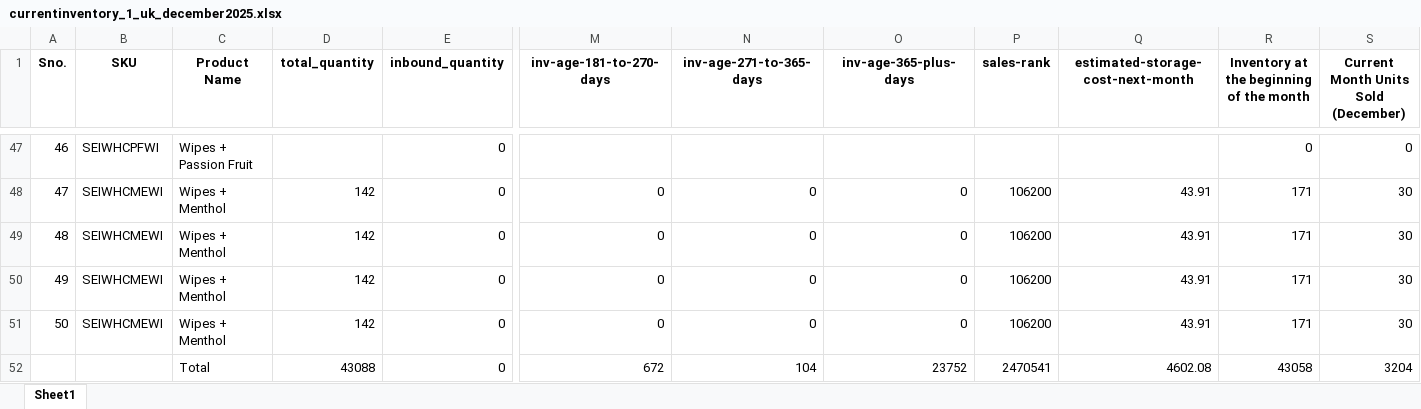
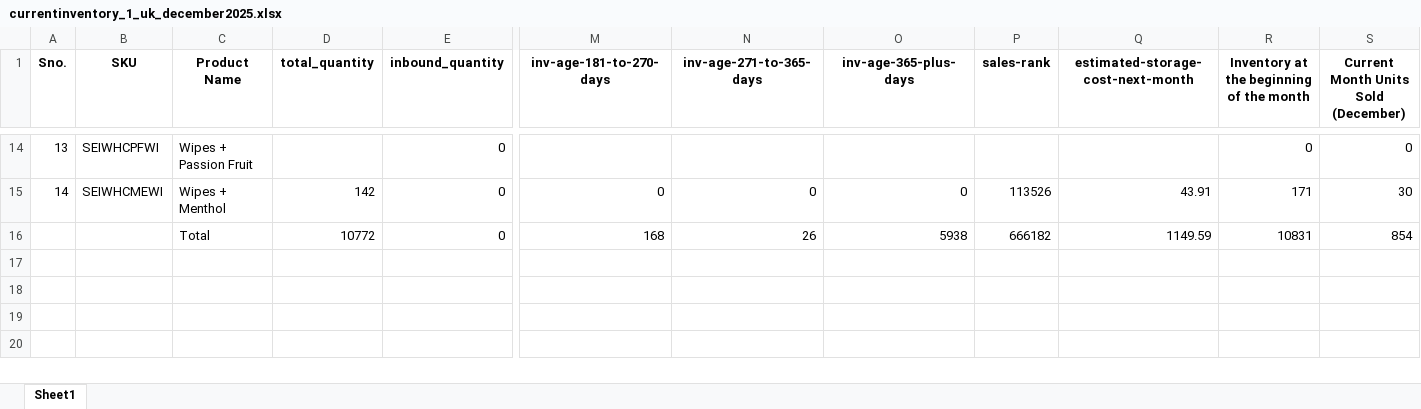
Before and after one commit to frontenddeveloper-lab/Phormula-tool, an Excel workbook: backend/uploads/currentinventory_1_uk_december2025.xlsx, sheet Sheet1, drawn as a sheet; only a part is shown, gaps mark what is left out; values as stored, in another font and other column widths than the file's, no borders; removed rows and columns are numbered as before the commit, all else as after; rows hold the shown columns only; the diff covers the shown part only; the diff names each change by its address in the sheet, - before the commit and + after, or states it on an @@ line.

```diff
--- a/backend/uploads/currentinventory_1_uk_december2025.xlsx (sheet Sheet1)
+++ b/backend/uploads/currentinventory_1_uk_december2025.xlsx (sheet Sheet1)
@@ column A (Sno.) renumbered between rows 3 and 15 @@
-P15 (sales-rank): 106200
+P15 (sales-rank): 113526
-row 49: 48 | SEIWHCMEWI | Wipes + Menthol | 142 | 0 | 0 | 0 | 0 | 106200 | 43.91 | 171 | 30
-row 50: 49 | SEIWHCMEWI | Wipes + Menthol | 142 | 0 | 0 | 0 | 0 | 106200 | 43.91 | 171 | 30
-row 51: 50 | SEIWHCMEWI | Wipes + Menthol | 142 | 0 | 0 | 0 | 0 | 106200 | 43.91 | 171 | 30
-row 52:  |  | Total | 43088 | 0 | 672 | 104 | 23752 | 2470541 | 4602.08 | 43058 | 3204
+row 16:  |  | Total | 10772 | 0 | 168 | 26 | 5938 | 666182 | 1149.59 | 10831 | 854
```
Also changed, not shown: 33 removed rows and 28 edited cells elsewhere in this sheet, 46 other files.
